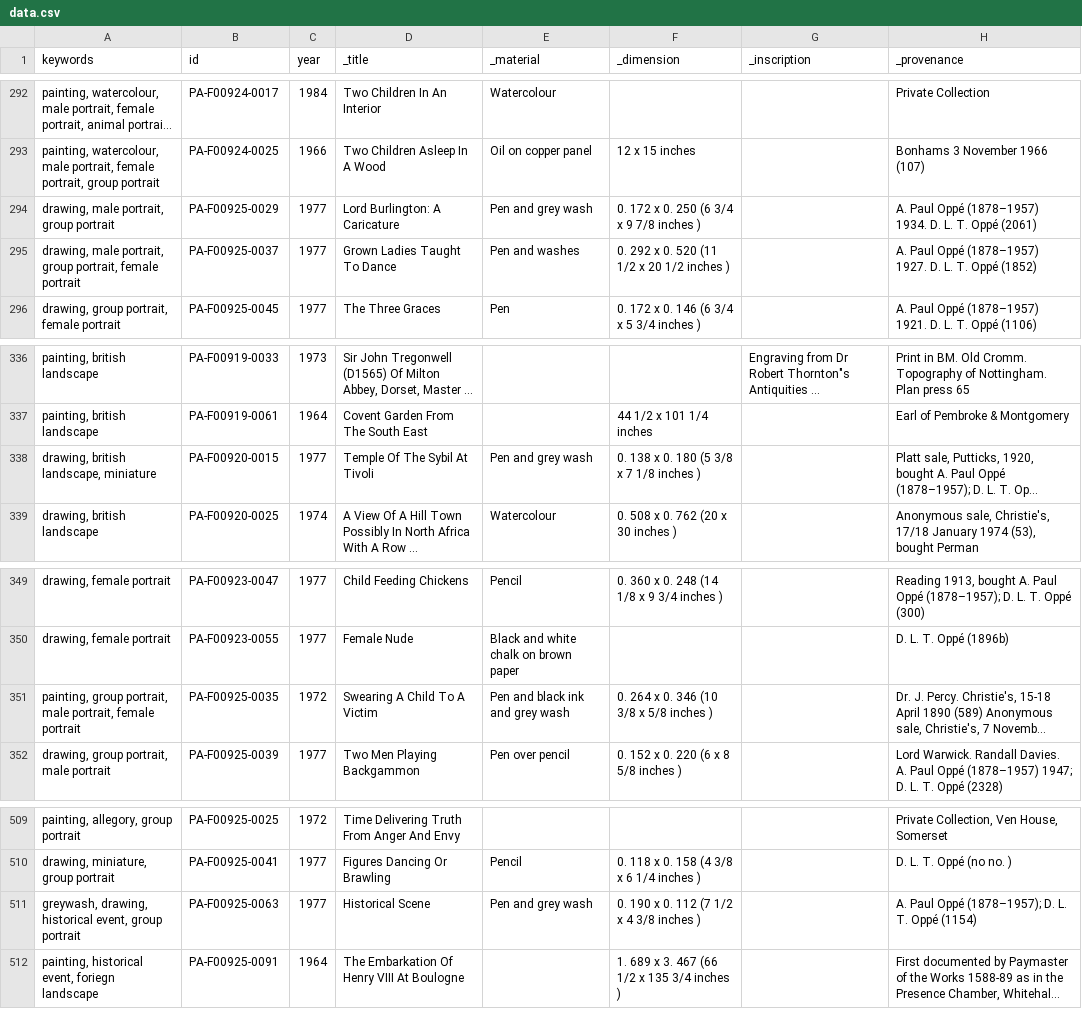
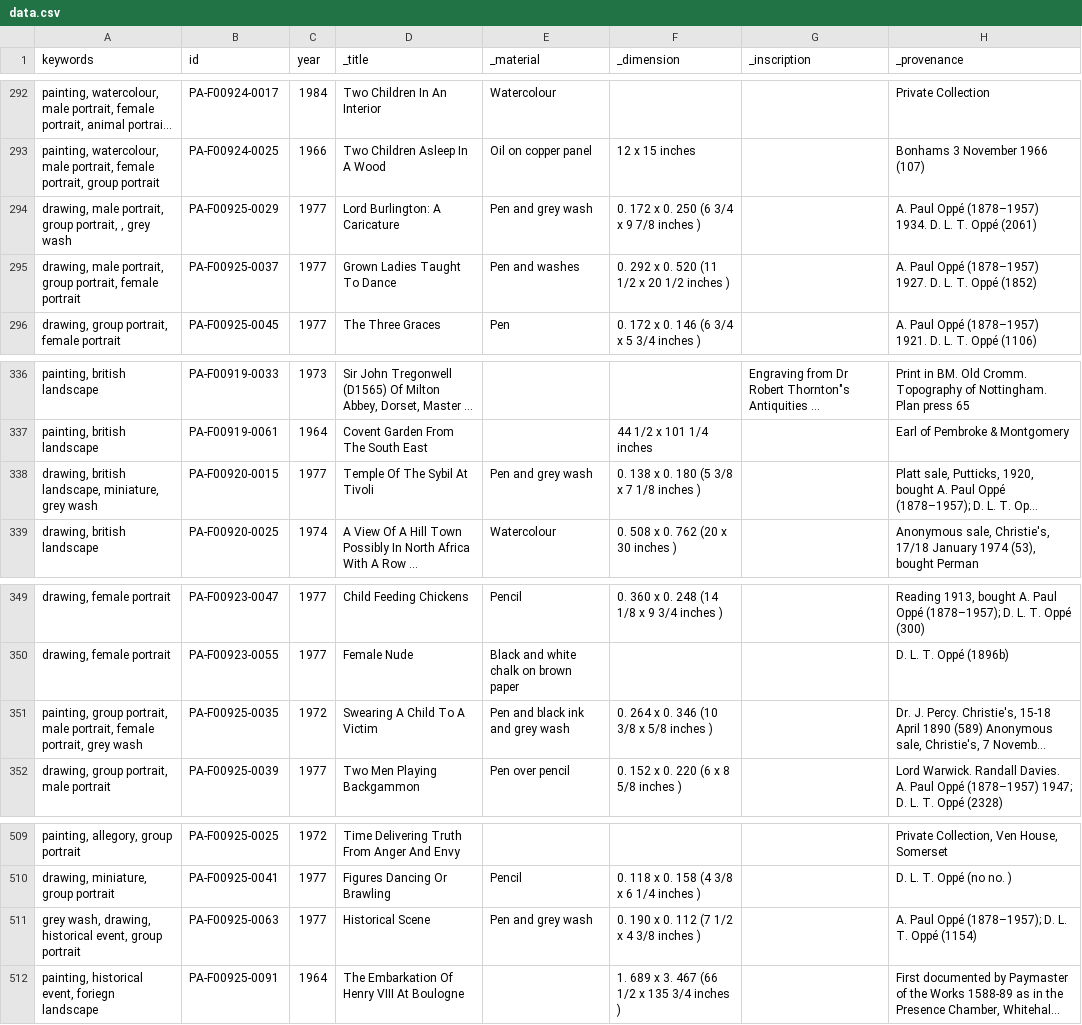
Before and after one commit to SaraAkhlaq/pmc-vikus-viewer, a CSV file: data/data.csv, drawn as a sheet; only a part is shown, gaps mark what is left out; long unchanged cells end in …; the diff covers the shown part only; the diff names each change by its address in the sheet, - before the commit and + after, or states it on an @@ line.

```diff
--- a/data/data.csv
+++ b/data/data.csv
-A294 (keywords): drawing, male portrait, group portrait
+A294 (keywords): drawing, male portrait, group portrait, , grey wash
-A338 (keywords): drawing, british landscape, miniature
+A338 (keywords): drawing, british landscape, miniature, grey wash
-A351 (keywords): …portrait, female portrait
+A351 (keywords): …portrait, female portrait, grey wash
-A511 (keywords): greywash, drawing, historical…
+A511 (keywords): grey wash, drawing, historical…
```
Also changed, not shown: 10 edited cells elsewhere in this file.
